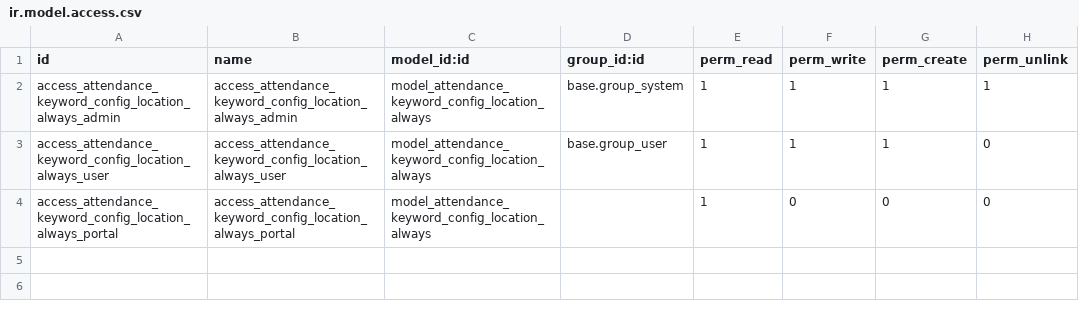
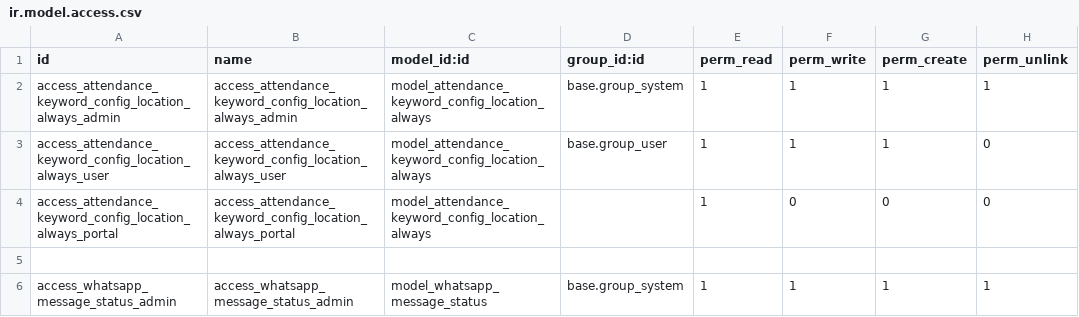
Before and after one commit to xtendoo-corporation/xtendoo, a CSV file: xtendoo_whatsapp_attendance_location_always_comunity/security/ir.model.access.csv, drawn as a sheet.

```diff
--- a/xtendoo_whatsapp_attendance_location_always_comunity/security/ir.model.access.csv
+++ b/xtendoo_whatsapp_attendance_location_always_comunity/security/ir.model.access.csv
@@ -4 +4,3 @@ access_attendance_keyword_config_location_always_user,access_attendance_keyword_
 access_attendance_keyword_config_location_always_portal,access_attendance_keyword_config_location_always_portal,model_attendance_keyword_config_location_always,,1,0,0,0
+
+access_whatsapp_message_status_admin,access_whatsapp_message_status_admin,model_whatsapp_message_status,base.group_system,1,1,1,1
```
Also changed, not shown: 11 other files.
